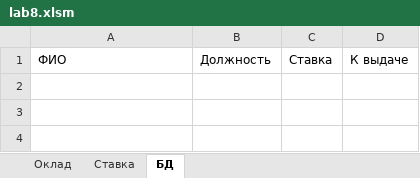
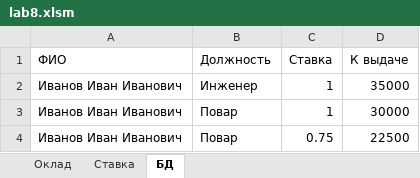
Before and after one commit to Maks123590/University, an Excel workbook: VBA2018/Lab8/lab8.xlsm, sheet БД, drawn as a sheet; values as stored, in another font and other column widths than the file's, no borders; charts and pictures not drawn; the diff names each change by its address in the sheet, - before the commit and + after, or states it on an @@ line.

Commit message:
vba lab8 in progress

```diff
--- a/VBA2018/Lab8/lab8.xlsm (sheet БД)
+++ b/VBA2018/Lab8/lab8.xlsm (sheet БД)
+row 2: Иванов Иван Иванович | Инженер | 1 | 35000
+row 3: Иванов Иван Иванович | Повар | 1 | 30000
+row 4: Иванов Иван Иванович | Повар | 0.75 | 22500
```
